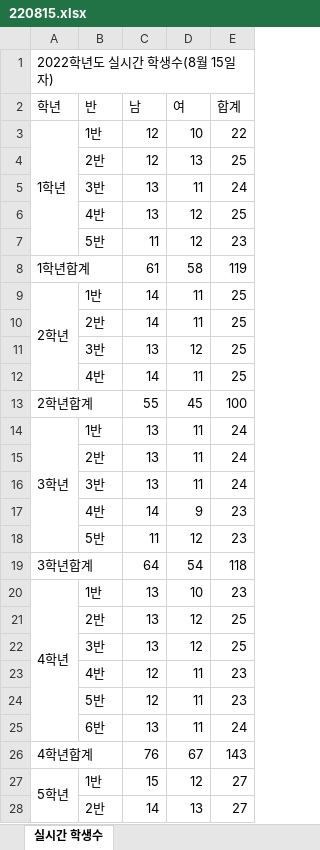
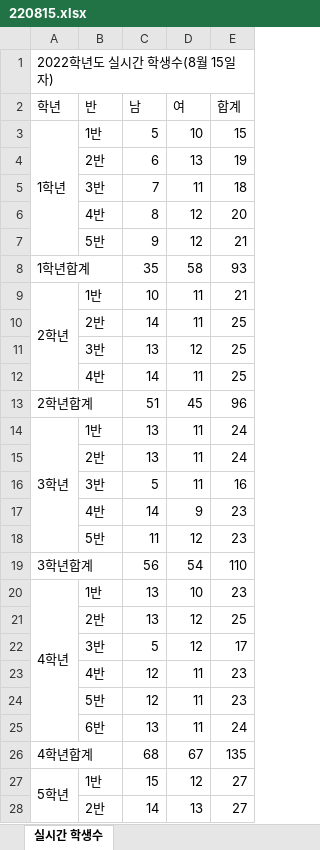
Before and after one commit to 951237/streamlit_asbugok_student_status, an Excel workbook: 220815.xlsx, sheet 실시간 학생수, drawn as a sheet; only a part is shown; values as stored, in another font and other column widths than the file's, no cell formats; the diff covers the shown part only; the diff names each change by its address in the sheet, - before the commit and + after, or states it on an @@ line.

```diff
--- a/220815.xlsx (sheet 실시간 학생수)
+++ b/220815.xlsx (sheet 실시간 학생수)
-C3 (남): 12
+C3 (남): 5
-E3 (합계): 22
+E3 (합계): 15
-C4 (남): 12
+C4 (남): 6
-E4 (합계): 25
+E4 (합계): 19
-C5 (남): 13
+C5 (남): 7
-E5 (합계): 24
+E5 (합계): 18
-C6 (남): 13
+C6 (남): 8
-E6 (합계): 25
+E6 (합계): 20
-C7 (남): 11
+C7 (남): 9
-E7 (합계): 23
+E7 (합계): 21
-C8 (남): 61
+C8 (남): 35
-E8 (합계): 119
+E8 (합계): 93
-C9 (남): 14
+C9 (남): 10
-E9 (합계): 25
+E9 (합계): 21
-C13 (남): 55
+C13 (남): 51
-E13 (합계): 100
+E13 (합계): 96
-C16 (남): 13
+C16 (남): 5
-E16 (합계): 24
+E16 (합계): 16
-C19 (남): 64
+C19 (남): 56
-E19 (합계): 118
+E19 (합계): 110
-C22 (남): 13
+C22 (남): 5
-E22 (합계): 25
+E22 (합계): 17
-C26 (남): 76
+C26 (남): 68
-E26 (합계): 143
+E26 (합계): 135
```
Also changed, not shown: 12 edited cells elsewhere in this sheet, cell formats.
